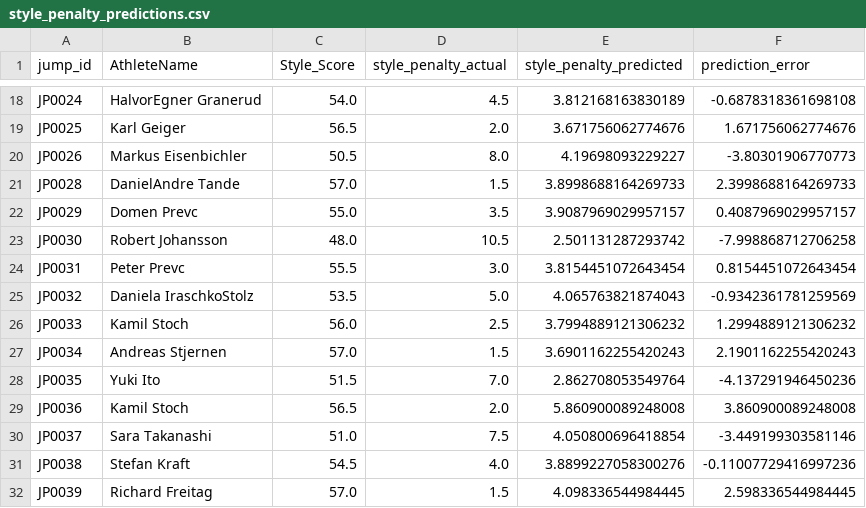
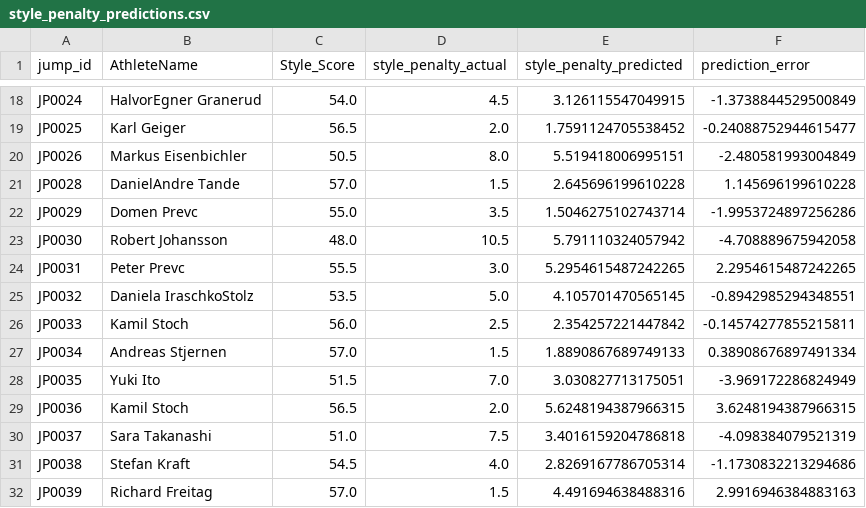
Before and after one commit to elisa-negrini/SkiProject-SportTech, a CSV file: metrics/style_penalty_model/style_penalty_predictions.csv, drawn as a sheet; only a part is shown, gaps mark what is left out; the diff covers the shown part only; the diff names each change by its address in the sheet, - before the commit and + after, or states it on an @@ line.

Commit message:
Update style penalty data

```diff
--- a/metrics/style_penalty_model/style_penalty_predictions.csv
+++ b/metrics/style_penalty_model/style_penalty_predictions.csv
-E18 (style_penalty_predicted): 3.812168163830189
+E18 (style_penalty_predicted): 3.126115547049915
-F18 (prediction_error): -0.6878318361698108
+F18 (prediction_error): -1.3738844529500849
-E19 (style_penalty_predicted): 3.671756062774676
+E19 (style_penalty_predicted): 1.7591124705538452
-F19 (prediction_error): 1.671756062774676
+F19 (prediction_error): -0.24088752944615477
-E20 (style_penalty_predicted): 4.19698093229227
+E20 (style_penalty_predicted): 5.519418006995151
-F20 (prediction_error): -3.80301906770773
+F20 (prediction_error): -2.480581993004849
-E21 (style_penalty_predicted): 3.8998688164269733
+E21 (style_penalty_predicted): 2.645696199610228
-F21 (prediction_error): 2.3998688164269733
+F21 (prediction_error): 1.145696199610228
-E22 (style_penalty_predicted): 3.9087969029957157
+E22 (style_penalty_predicted): 1.5046275102743714
-F22 (prediction_error): 0.4087969029957157
+F22 (prediction_error): -1.9953724897256286
-E23 (style_penalty_predicted): 2.501131287293742
+E23 (style_penalty_predicted): 5.791110324057942
-F23 (prediction_error): -7.998868712706258
+F23 (prediction_error): -4.708889675942058
-E24 (style_penalty_predicted): 3.8154451072643454
+E24 (style_penalty_predicted): 5.2954615487242265
-F24 (prediction_error): 0.8154451072643454
+F24 (prediction_error): 2.2954615487242265
-E25 (style_penalty_predicted): 4.065763821874043
+E25 (style_penalty_predicted): 4.105701470565145
-F25 (prediction_error): -0.9342361781259569
+F25 (prediction_error): -0.8942985294348551
-E26 (style_penalty_predicted): 3.7994889121306232
+E26 (style_penalty_predicted): 2.354257221447842
-F26 (prediction_error): 1.2994889121306232
+F26 (prediction_error): -0.14574277855215811
-E27 (style_penalty_predicted): 3.6901162255420243
+E27 (style_penalty_predicted): 1.8890867689749133
-F27 (prediction_error): 2.1901162255420243
+F27 (prediction_error): 0.38908676897491334
-E28 (style_penalty_predicted): 2.862708053549764
+E28 (style_penalty_predicted): 3.030827713175051
-F28 (prediction_error): -4.137291946450236
+F28 (prediction_error): -3.969172286824949
-E29 (style_penalty_predicted): 5.860900089248008
+E29 (style_penalty_predicted): 5.6248194387966315
-F29 (prediction_error): 3.860900089248008
+F29 (prediction_error): 3.6248194387966315
-E30 (style_penalty_predicted): 4.050800696418854
+E30 (style_penalty_predicted): 3.4016159204786818
-F30 (prediction_error): -3.449199303581146
+F30 (prediction_error): -4.098384079521319
-E31 (style_penalty_predicted): 3.8899227058300276
+E31 (style_penalty_predicted): 2.8269167786705314
-F31 (prediction_error): -0.11007729416997236
+F31 (prediction_error): -1.1730832213294686
-E32 (style_penalty_predicted): 4.098336544984445
+E32 (style_penalty_predicted): 4.491694638488316
-F32 (prediction_error): 2.598336544984445
+F32 (prediction_error): 2.9916946384883163
```
Also changed, not shown: 32 edited cells elsewhere in this file, 1 other file.
